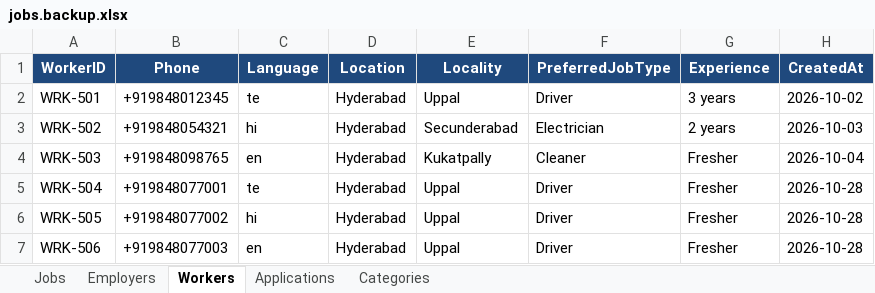
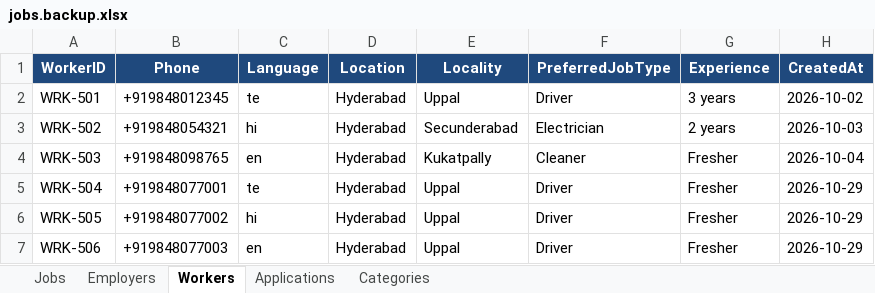
Before and after one commit to kasulatarun/localjobs, an Excel workbook: data/jobs.backup.xlsx, sheet Workers, drawn as a sheet; values as stored, in another font and other column widths than the file's, no borders; the diff names each change by its address in the sheet, - before the commit and + after, or states it on an @@ line.

```diff
--- a/data/jobs.backup.xlsx (sheet Workers)
+++ b/data/jobs.backup.xlsx (sheet Workers)
-H5:H7 (CreatedAt): 2026-10-28
+H5:H7 (CreatedAt): 2026-10-29
```
Also changed, not shown: sheet Applications, sheet Jobs, data/jobs.xlsx, 26 other files.
